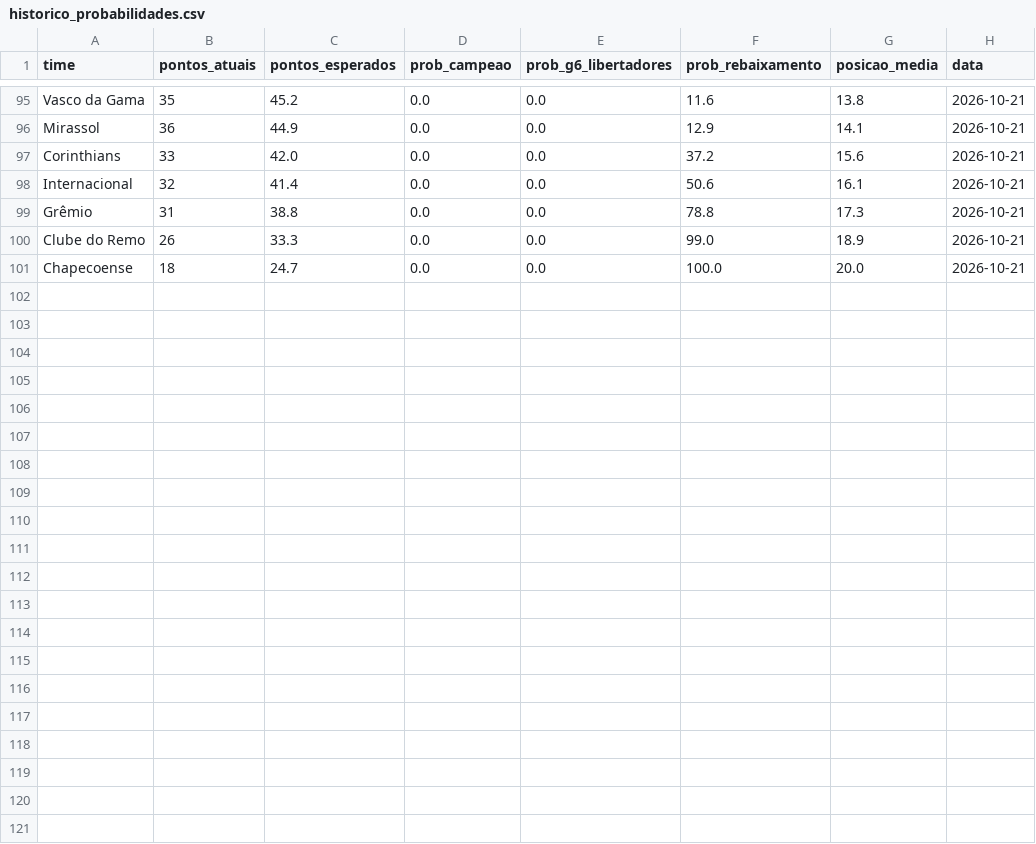
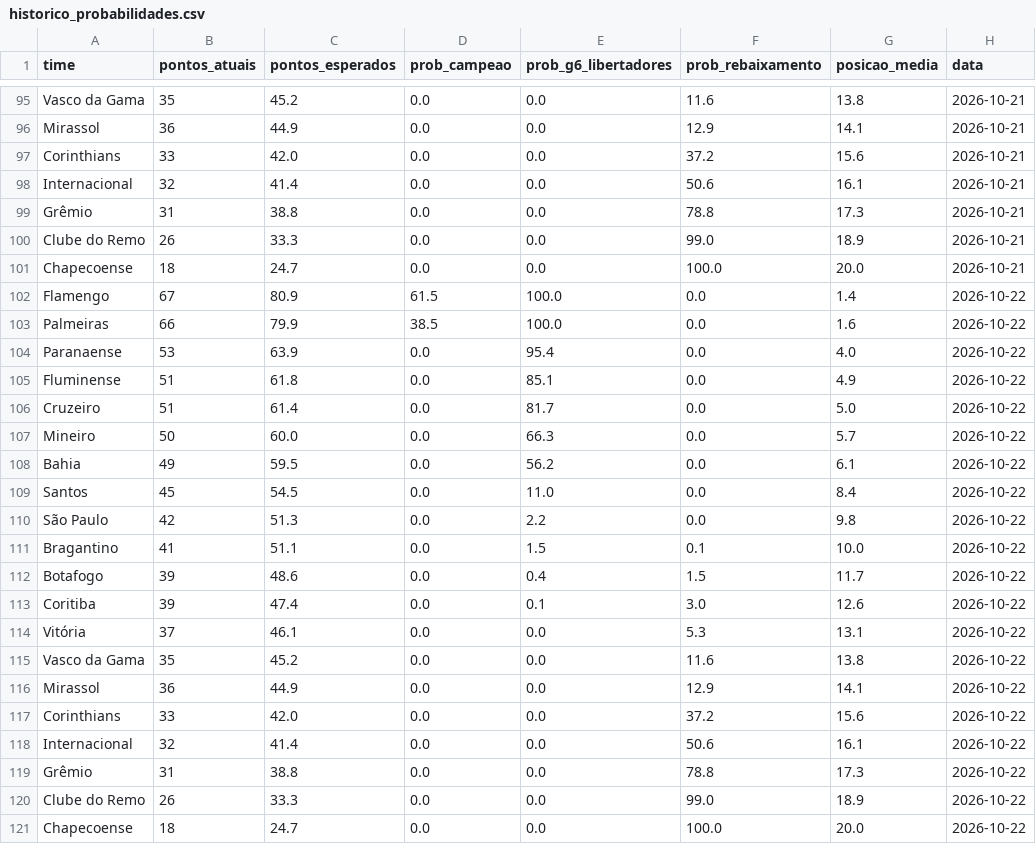
Before and after one commit to saulo445/brasileirao-tracker, a CSV file: data/historico_probabilidades.csv, drawn as a sheet; only a part is shown, gaps mark what is left out; the diff names each change by its address in the sheet, - before the commit and + after, or states it on an @@ line.

```diff
--- a/data/historico_probabilidades.csv
+++ b/data/historico_probabilidades.csv
+row 102: Flamengo | 67 | 80.9 | 61.5 | 100.0 | 0.0 | 1.4 | 2026-10-22
+row 103: Palmeiras | 66 | 79.9 | 38.5 | 100.0 | 0.0 | 1.6 | 2026-10-22
+row 104: Paranaense | 53 | 63.9 | 0.0 | 95.4 | 0.0 | 4.0 | 2026-10-22
+row 105: Fluminense | 51 | 61.8 | 0.0 | 85.1 | 0.0 | 4.9 | 2026-10-22
+row 106: Cruzeiro | 51 | 61.4 | 0.0 | 81.7 | 0.0 | 5.0 | 2026-10-22
+row 107: Mineiro | 50 | 60.0 | 0.0 | 66.3 | 0.0 | 5.7 | 2026-10-22
+row 108: Bahia | 49 | 59.5 | 0.0 | 56.2 | 0.0 | 6.1 | 2026-10-22
+row 109: Santos | 45 | 54.5 | 0.0 | 11.0 | 0.0 | 8.4 | 2026-10-22
+row 110: São Paulo | 42 | 51.3 | 0.0 | 2.2 | 0.0 | 9.8 | 2026-10-22
+row 111: Bragantino | 41 | 51.1 | 0.0 | 1.5 | 0.1 | 10.0 | 2026-10-22
+row 112: Botafogo | 39 | 48.6 | 0.0 | 0.4 | 1.5 | 11.7 | 2026-10-22
+row 113: Coritiba | 39 | 47.4 | 0.0 | 0.1 | 3.0 | 12.6 | 2026-10-22
+row 114: Vitória | 37 | 46.1 | 0.0 | 0.0 | 5.3 | 13.1 | 2026-10-22
+row 115: Vasco da Gama | 35 | 45.2 | 0.0 | 0.0 | 11.6 | 13.8 | 2026-10-22
+row 116: Mirassol | 36 | 44.9 | 0.0 | 0.0 | 12.9 | 14.1 | 2026-10-22
+row 117: Corinthians | 33 | 42.0 | 0.0 | 0.0 | 37.2 | 15.6 | 2026-10-22
+row 118: Internacional | 32 | 41.4 | 0.0 | 0.0 | 50.6 | 16.1 | 2026-10-22
+row 119: Grêmio | 31 | 38.8 | 0.0 | 0.0 | 78.8 | 17.3 | 2026-10-22
+row 120: Clube do Remo | 26 | 33.3 | 0.0 | 0.0 | 99.0 | 18.9 | 2026-10-22
+row 121: Chapecoense | 18 | 24.7 | 0.0 | 0.0 | 100.0 | 20.0 | 2026-10-22
```
Also changed, not shown: 1 other file.
